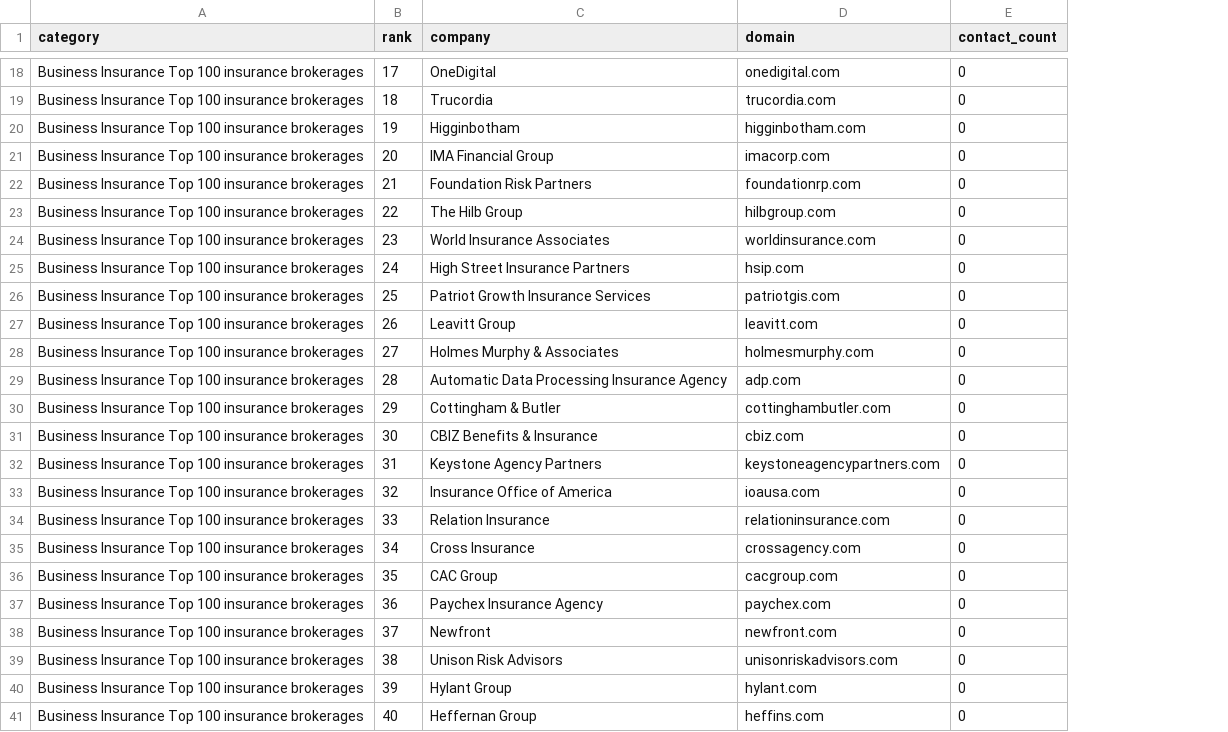
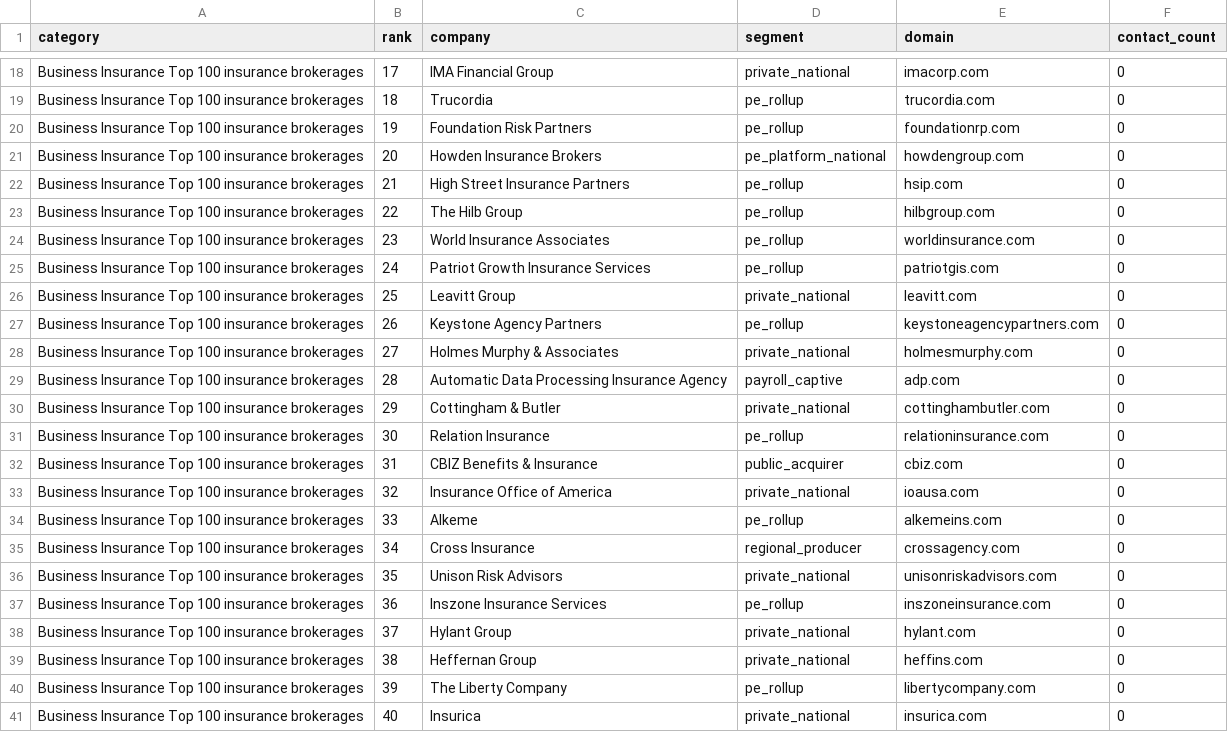
Before and after one commit to cpun077/lead-data-engine, a CSV file: data/companies/business_insurance.csv, drawn as a sheet; only a part is shown, gaps mark what is left out; addresses are those after the commit; the diff covers the shown part only; the diff names each change by its address in the sheet, - before the commit and + after, or states it on an @@ line.

```diff
--- a/data/companies/business_insurance.csv
+++ b/data/companies/business_insurance.csv
+column D (segment), rows 18-41: private_national | pe_rollup | pe_rollup | pe_platform_national | pe_rollup | pe_rollup | pe_rollup | pe_rollup | private_national | pe_rollup | private_national | payroll_captive | private_national | pe_rollup | public_acquirer | private_national | pe_rollup | regional_producer | private_national | pe_rollup | private_national | private_national | pe_rollup | private_national
-C18 (company): OneDigital
+C18 (company): IMA Financial Group
-E18 (domain): onedigital.com
+E18 (domain): imacorp.com
-C20 (company): Higginbotham
+C20 (company): Foundation Risk Partners
-E20 (domain): higginbotham.com
+E20 (domain): foundationrp.com
-C21 (company): IMA Financial Group
+C21 (company): Howden Insurance Brokers
-E21 (domain): imacorp.com
+E21 (domain): howdengroup.com
-C22 (company): Foundation Risk Partners
+C22 (company): High Street Insurance Partners
-E22 (domain): foundationrp.com
+E22 (domain): hsip.com
-C25 (company): High Street Insurance Partners
+C25 (company): Patriot Growth Insurance Services
-E25 (domain): hsip.com
+E25 (domain): patriotgis.com
-C26 (company): Patriot Growth Insurance Services
+C26 (company): Leavitt Group
-E26 (domain): patriotgis.com
+E26 (domain): leavitt.com
-C27 (company): Leavitt Group
+C27 (company): Keystone Agency Partners
-E27 (domain): leavitt.com
+E27 (domain): keystoneagencypartners.com
-C31 (company): CBIZ Benefits & Insurance
+C31 (company): Relation Insurance
-E31 (domain): cbiz.com
+E31 (domain): relationinsurance.com
-C32 (company): Keystone Agency Partners
+C32 (company): CBIZ Benefits & Insurance
-E32 (domain): keystoneagencypartners.com
+E32 (domain): cbiz.com
-C34 (company): Relation Insurance
+C34 (company): Alkeme
-E34 (domain): relationinsurance.com
+E34 (domain): alkemeins.com
-C36 (company): CAC Group
+C36 (company): Unison Risk Advisors
-E36 (domain): cacgroup.com
+E36 (domain): unisonriskadvisors.com
-C37 (company): Paychex Insurance Agency
+C37 (company): Inszone Insurance Services
-E37 (domain): paychex.com
+E37 (domain): inszoneinsurance.com
-C38 (company): Newfront
+C38 (company): Hylant Group
-E38 (domain): newfront.com
+E38 (domain): hylant.com
-C39 (company): Unison Risk Advisors
+C39 (company): Heffernan Group
-E39 (domain): unisonriskadvisors.com
+E39 (domain): heffins.com
-C40 (company): Hylant Group
+C40 (company): The Liberty Company
-E40 (domain): hylant.com
+E40 (domain): libertycompany.com
-C41 (company): Heffernan Group
+C41 (company): Insurica
-E41 (domain): heffins.com
+E41 (domain): insurica.com
```
Also changed, not shown: 144 edited cells elsewhere in this file, data/companies/accounting.csv, data/companies/amlaw.csv, 10 other files.
